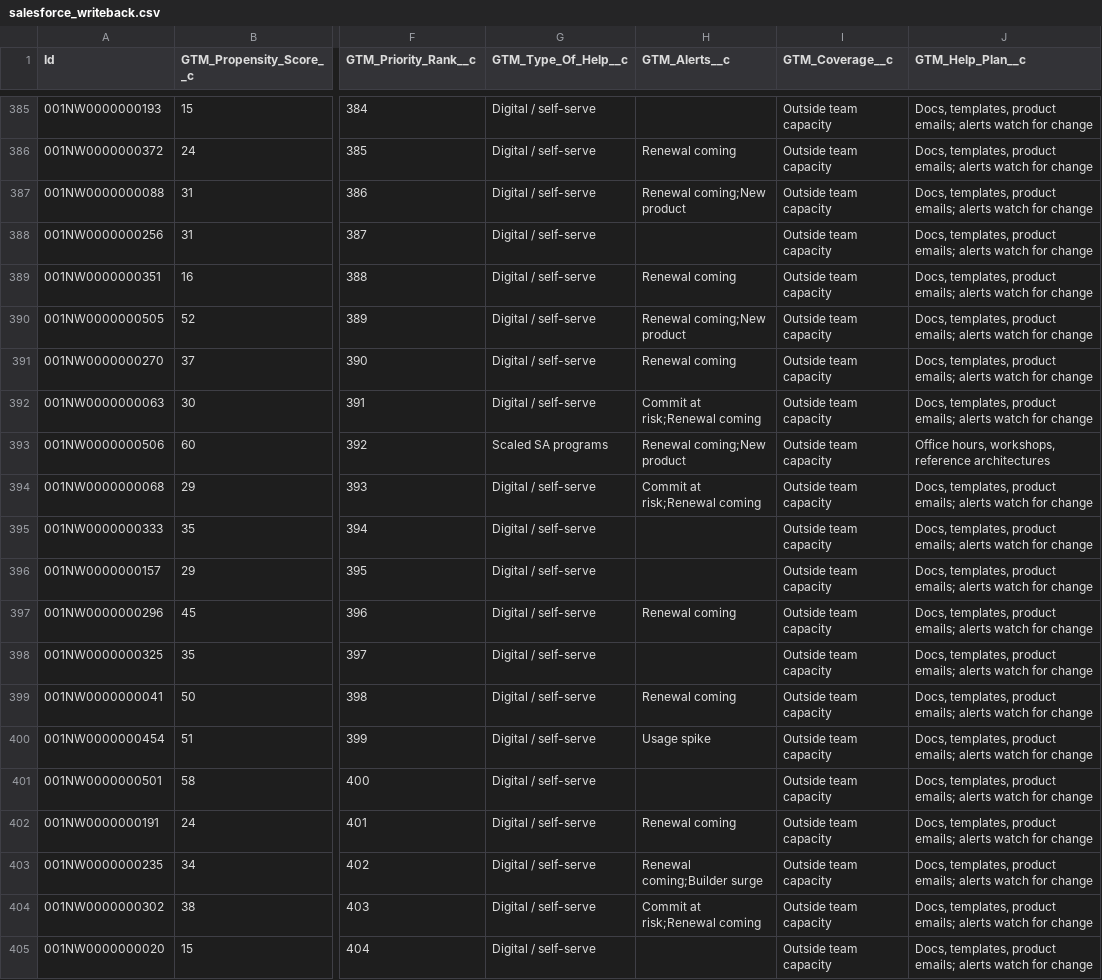
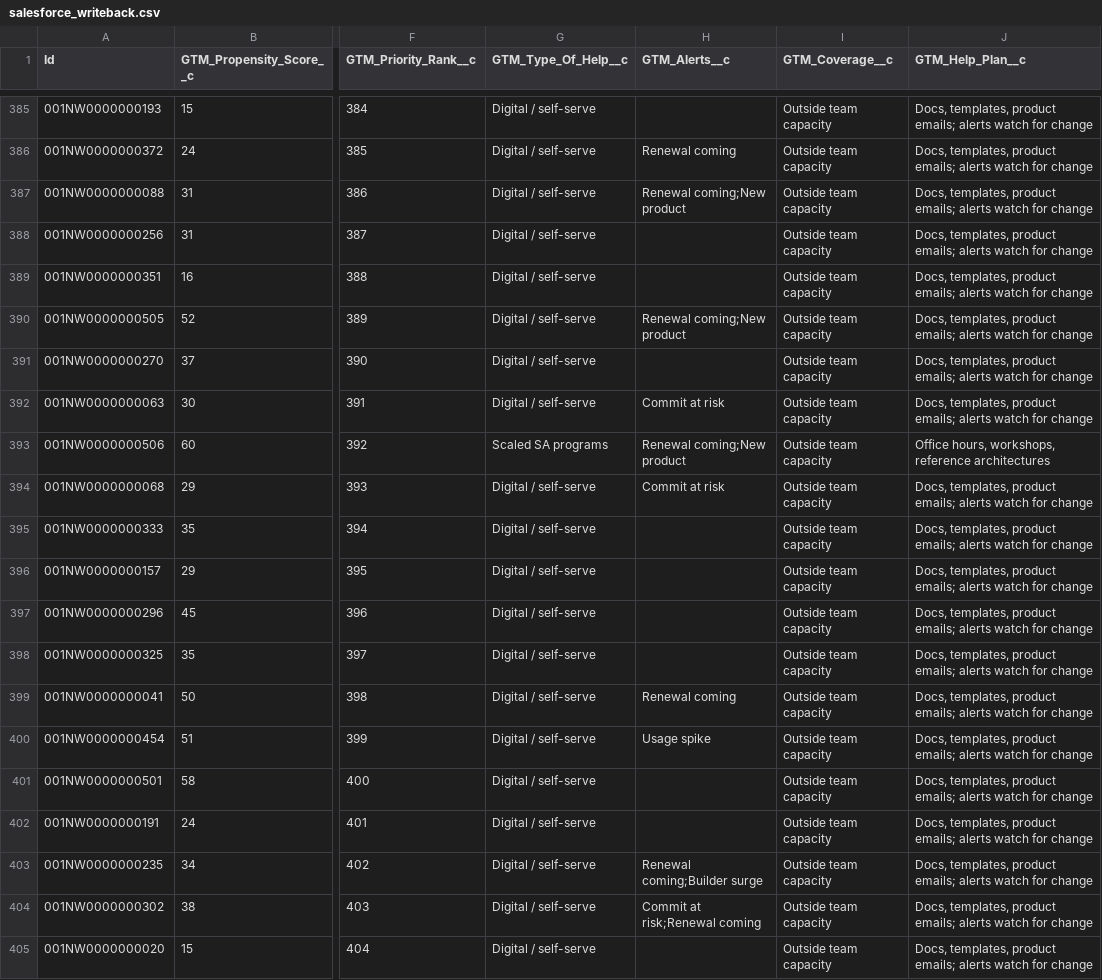
Before and after one commit to Bharat-Analyst/technical-gtm-command-center, a CSV file: data/output/salesforce_writeback.csv, drawn as a sheet; only a part is shown, gaps mark what is left out; the diff covers the shown part only; the diff names each change by its address in the sheet, - before the commit and + after, or states it on an @@ line.

```diff
--- a/data/output/salesforce_writeback.csv
+++ b/data/output/salesforce_writeback.csv
-H389 (GTM_Alerts__c): Renewal coming
+H389 (GTM_Alerts__c): (empty)
-H391 (GTM_Alerts__c): Renewal coming
+H391 (GTM_Alerts__c): (empty)
-H392 (GTM_Alerts__c): Commit at risk;Renewal coming
+H392 (GTM_Alerts__c): Commit at risk
-H394 (GTM_Alerts__c): Commit at risk;Renewal coming
+H394 (GTM_Alerts__c): Commit at risk
-H397 (GTM_Alerts__c): Renewal coming
+H397 (GTM_Alerts__c): (empty)
-H402 (GTM_Alerts__c): Renewal coming
+H402 (GTM_Alerts__c): (empty)
```
Also changed, not shown: 103 edited cells elsewhere in this file, data/processed/account_scores.csv, 13 other files.
